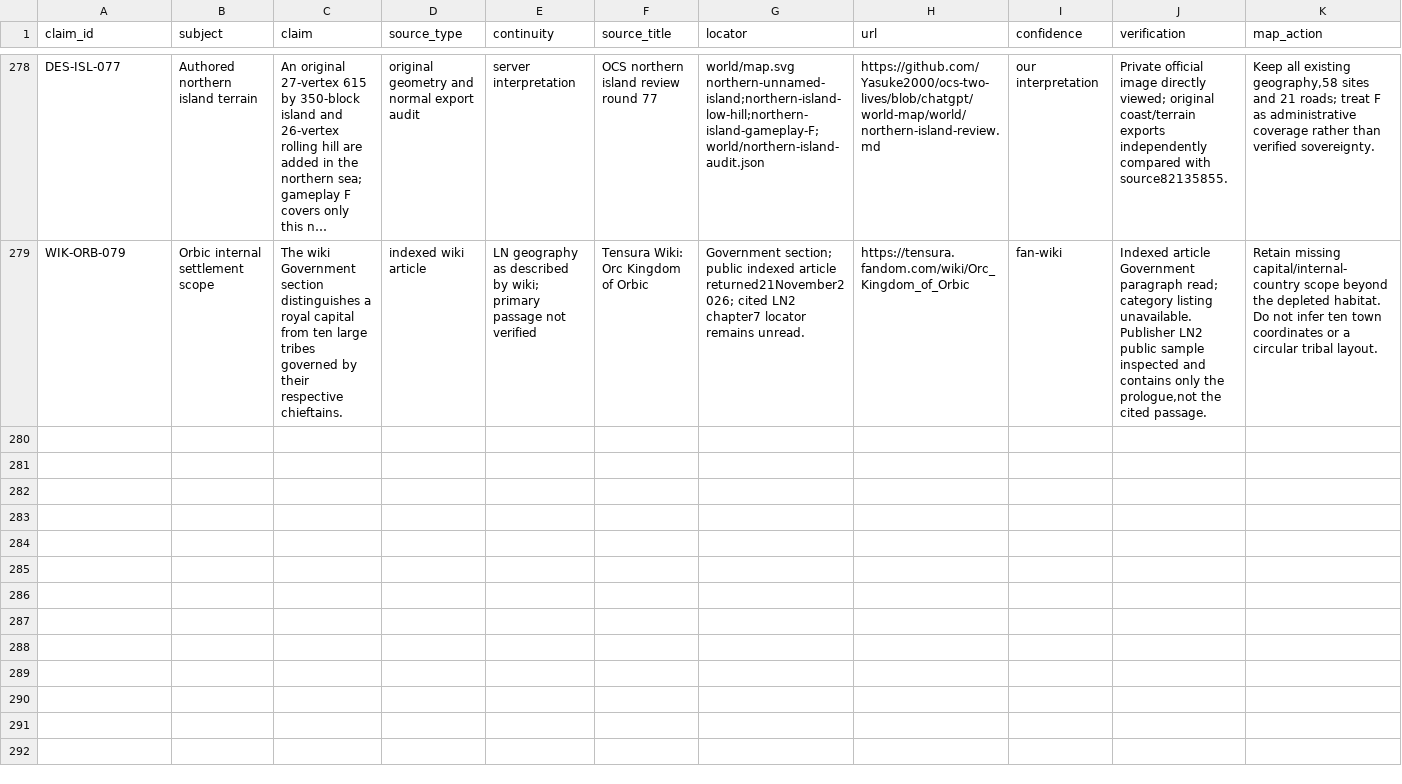
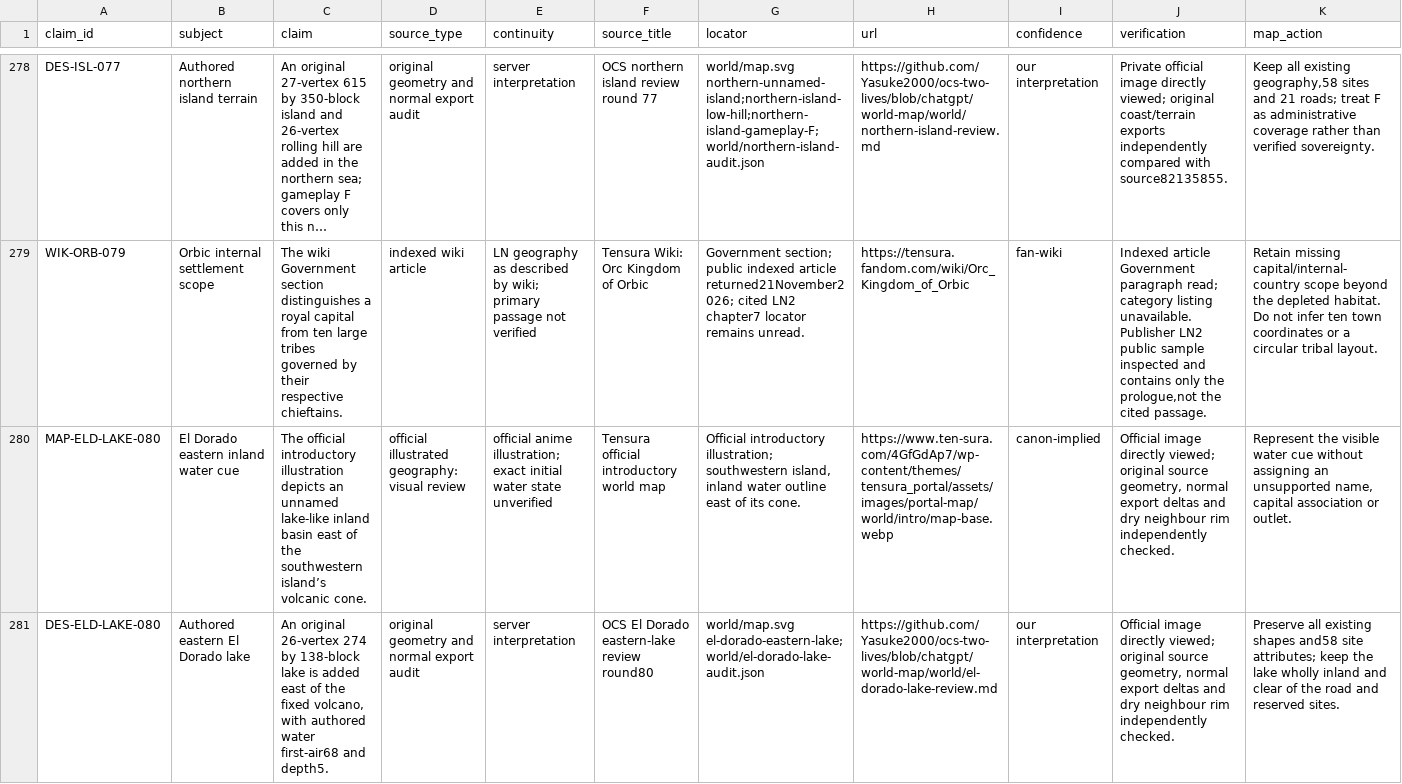
Before and after one commit to Yasuke2000/ocs-two-lives, a CSV file: docs/research/tensura-world-2026-11-19/geography-facts.csv, drawn as a sheet; only a part is shown, gaps mark what is left out; long unchanged cells end in …; rows hold the shown columns only; the diff names each change by its address in the sheet, - before the commit and + after, or states it on an @@ line.

Commit message:
Restore the illustrated inland lake east of El Dorado's volcano

```diff
--- a/docs/research/tensura-world-2026-11-19/geography-facts.csv
+++ b/docs/research/tensura-world-2026-11-19/geography-facts.csv
+row 280: MAP-ELD-LAKE-080 | El Dorado eastern inland water cue | The official introductory illustration depicts an unnamed lake-like inland basin east of the southwestern island’s volcanic cone. | official illustrated geography: visual review | official anime illustration; exact initial water state unverified | Tensura official introductory world map | Official introductory illustration; southwestern island, inland water outline east of its cone. | https://www.ten-sura.com/4GfGdAp7/wp-content/themes/tensura_portal/assets/images/portal-map/world/intro/map-base.webp | canon-implied | Official image directly viewed; original source geometry, normal export deltas and dry neighbour rim independently checked. | Represent the visible water cue without assigning an unsupported name, capital association or outlet.
+row 281: DES-ELD-LAKE-080 | Authored eastern El Dorado lake | An original 26-vertex 274 by 138-block lake is added east of the fixed volcano, with authored water first-air68 and depth5. | original geometry and normal export audit | server interpretation | OCS El Dorado eastern-lake review round80 | world/map.svg el-dorado-eastern-lake; world/el-dorado-lake-audit.json | https://github.com/Yasuke2000/ocs-two-lives/blob/chatgpt/world-map/world/el-dorado-lake-review.md | our interpretation | Official image directly viewed; original source geometry, normal export deltas and dry neighbour rim independently checked. | Preserve all existing shapes and58 site attributes; keep the lake wholly inland and clear of the road and reserved sites.
```
Also changed, not shown: docs/research/tensura-world-2026-11-19/mainland-coverage-audit.csv, docs/research/tensura-world-2026-11-19/source-access.csv, 20 other files.
